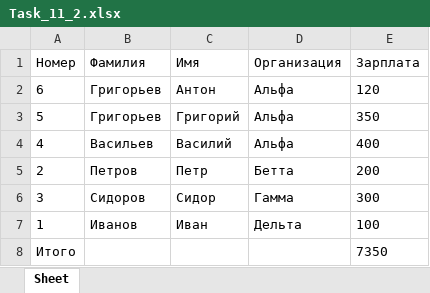
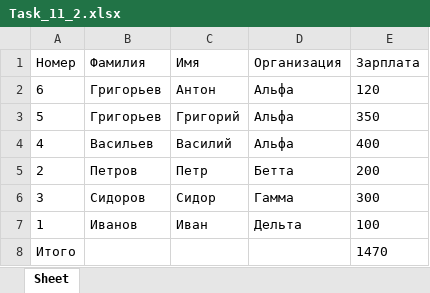
Before and after one commit to EsterkinPetr/python_winter_work_2023, an Excel workbook: Task_11_2.xlsx, sheet Sheet, drawn as a sheet; values as stored, in another font and other column widths than the file's, no borders; the diff names each change by its address in the sheet, - before the commit and + after, or states it on an @@ line.

```diff
--- a/Task_11_2.xlsx (sheet Sheet)
+++ b/Task_11_2.xlsx (sheet Sheet)
-E8 (Зарплата): 7350
+E8 (Зарплата): 1470
```
Also changed, not shown: Task_10_0.xlsx, 3 other files.
